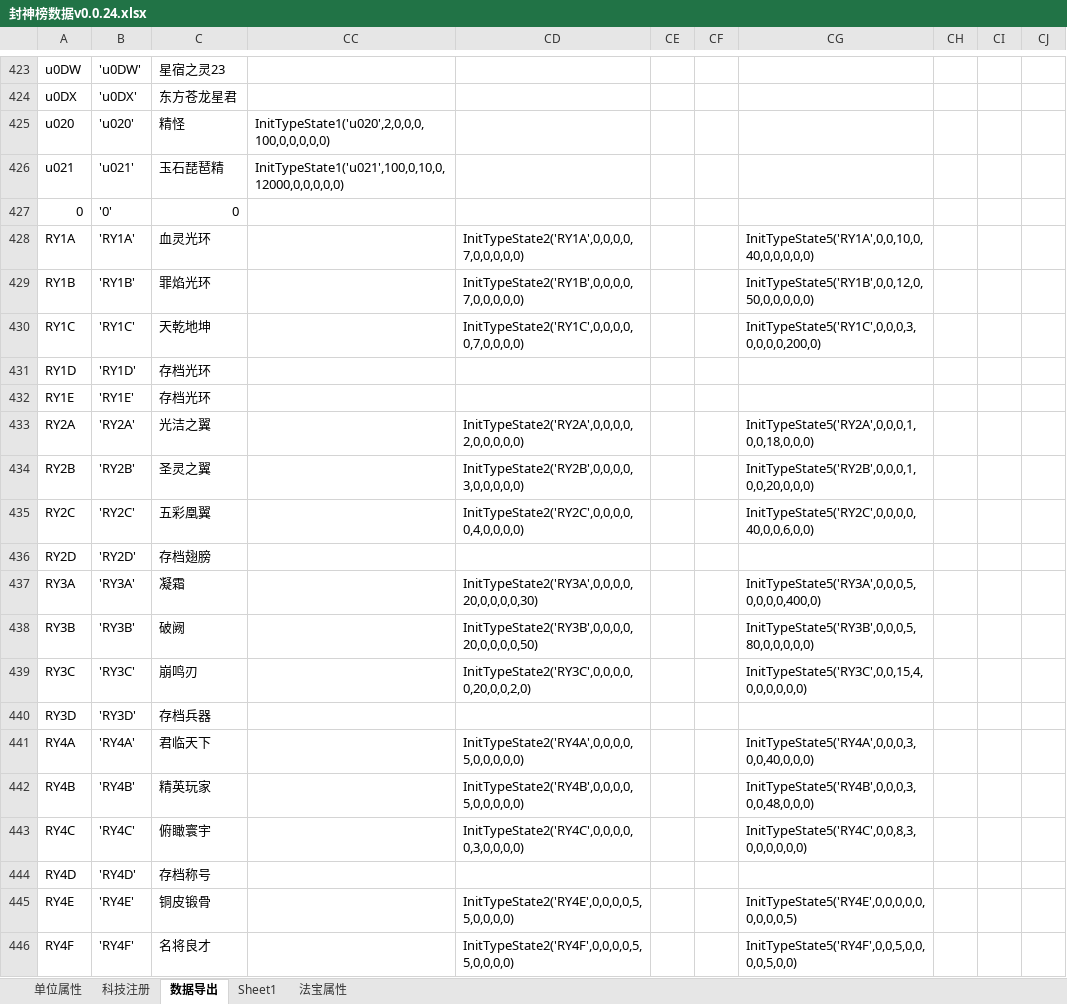
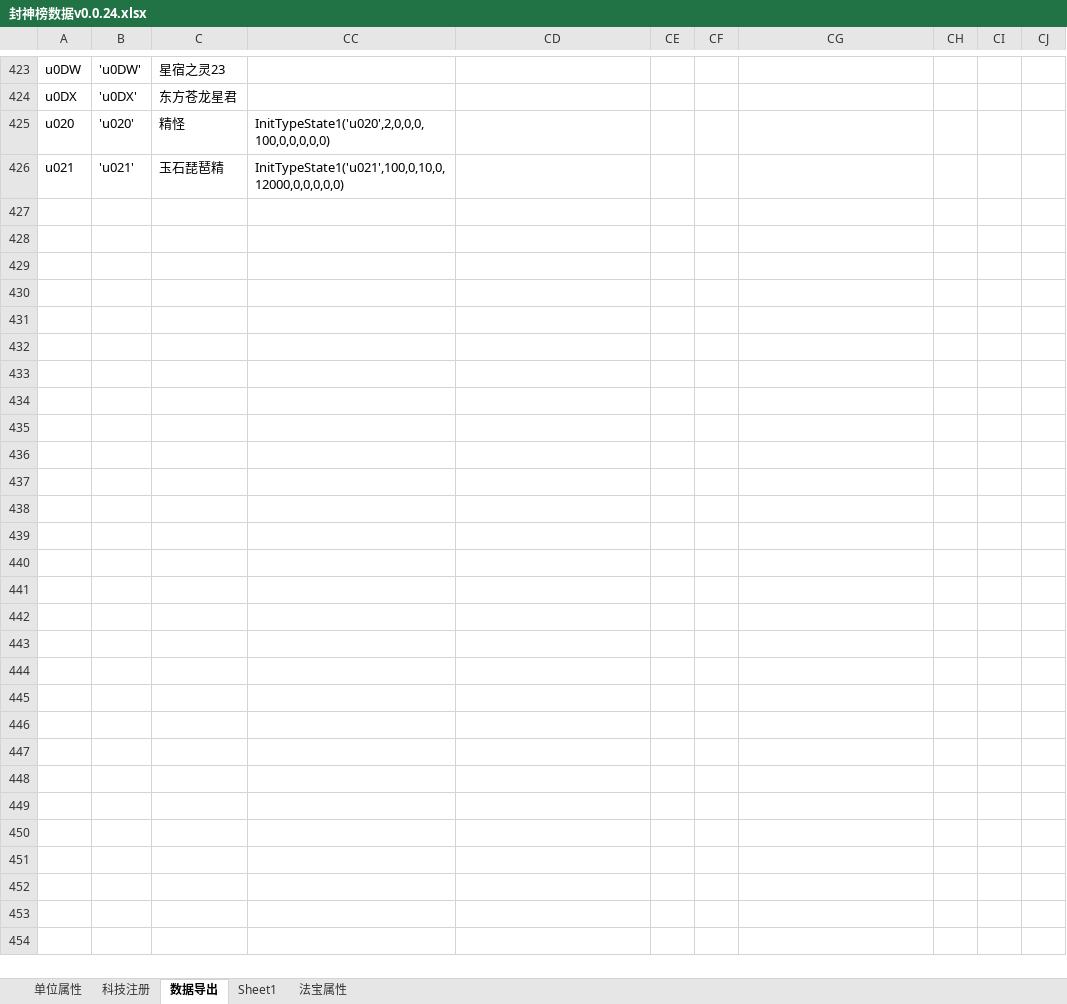
Before and after one commit to MageEgg/MageGame, an Excel workbook: 封神榜数据v0.0.24.xlsx, sheet 数据导出, drawn as a sheet; only a part is shown, gaps mark what is left out; values as stored, in another font and other column widths than the file's, no borders; the diff covers the shown part only; the diff names each change by its address in the sheet, - before the commit and + after, or states it on an @@ line.

```diff
--- a/封神榜数据v0.0.24.xlsx (sheet 数据导出)
+++ b/封神榜数据v0.0.24.xlsx (sheet 数据导出)
-row 427: 0 | '0' | 0
-row 428: RY1A | 'RY1A' | 血灵光环 |  | InitTypeState2('RY1A',0,0,0,0,7,0,0,0,0,0) |  |  | InitTypeState5('RY1A',0,0,10,0,40,0,0,0,0,0)
-row 429: RY1B | 'RY1B' | 罪焰光环 |  | InitTypeState2('RY1B',0,0,0,0,7,0,0,0,0,0) |  |  | InitTypeState5('RY1B',0,0,12,0,50,0,0,0,0,0)
-row 430: RY1C | 'RY1C' | 天乾地坤 |  | InitTypeState2('RY1C',0,0,0,0,0,7,0,0,0,0) |  |  | InitTypeState5('RY1C',0,0,0,3,0,0,0,0,200,0)
-row 431: RY1D | 'RY1D' | 存档光环
-row 432: RY1E | 'RY1E' | 存档光环
-row 433: RY2A | 'RY2A' | 光洁之翼 |  | InitTypeState2('RY2A',0,0,0,0,2,0,0,0,0,0) |  |  | InitTypeState5('RY2A',0,0,0,1,0,0,18,0,0,0)
-row 434: RY2B | 'RY2B' | 圣灵之翼 |  | InitTypeState2('RY2B',0,0,0,0,3,0,0,0,0,0) |  |  | InitTypeState5('RY2B',0,0,0,1,0,0,20,0,0,0)
-row 435: RY2C | 'RY2C' | 五彩凰翼 |  | InitTypeState2('RY2C',0,0,0,0,0,4,0,0,0,0) |  |  | InitTypeState5('RY2C',0,0,0,0,40,0,0,6,0,0)
-row 436: RY2D | 'RY2D' | 存档翅膀
-row 437: RY3A | 'RY3A' | 凝霜 |  | InitTypeState2('RY3A',0,0,0,0,20,0,0,0,0,30) |  |  | InitTypeState5('RY3A',0,0,0,5,0,0,0,0,400,0)
-row 438: RY3B | 'RY3B' | 破阙 |  | InitTypeState2('RY3B',0,0,0,0,20,0,0,0,0,50) |  |  | InitTypeState5('RY3B',0,0,0,5,80,0,0,0,0,0)
-row 439: RY3C | 'RY3C' | 崩鸣刃 |  | InitTypeState2('RY3C',0,0,0,0,0,20,0,0,2,0) |  |  | InitTypeState5('RY3C',0,0,15,4,0,0,0,0,0,0)
-row 440: RY3D | 'RY3D' | 存档兵器
-row 441: RY4A | 'RY4A' | 君临天下 |  | InitTypeState2('RY4A',0,0,0,0,5,0,0,0,0,0) |  |  | InitTypeState5('RY4A',0,0,0,3,0,0,40,0,0,0)
-row 442: RY4B | 'RY4B' | 精英玩家 |  | InitTypeState2('RY4B',0,0,0,0,5,0,0,0,0,0) |  |  | InitTypeState5('RY4B',0,0,0,3,0,0,48,0,0,0)
-row 443: RY4C | 'RY4C' | 俯瞰寰宇 |  | InitTypeState2('RY4C',0,0,0,0,0,3,0,0,0,0) |  |  | InitTypeState5('RY4C',0,0,8,3,0,0,0,0,0,0)
-row 444: RY4D | 'RY4D' | 存档称号
-row 445: RY4E | 'RY4E' | 铜皮锻骨 |  | InitTypeState2('RY4E',0,0,0,0,5,5,0,0,0,0) |  |  | InitTypeState5('RY4E',0,0,0,0,0,0,0,0,0,5)
-row 446: RY4F | 'RY4F' | 名将良才 |  | InitTypeState2('RY4F',0,0,0,0,5,5,0,0,0,0) |  |  | InitTypeState5('RY4F',0,0,5,0,0,0,0,5,0,0)
```
Also changed, not shown: 12 removed rows elsewhere in this sheet, sheet 单位属性, hidden cells, 9 other files.
